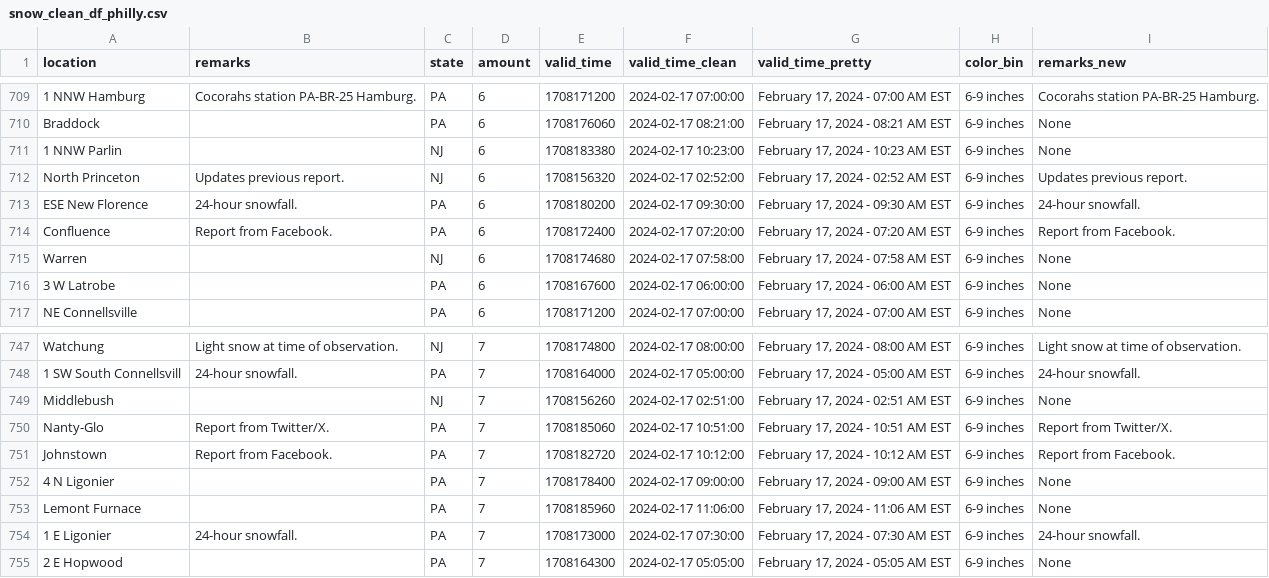
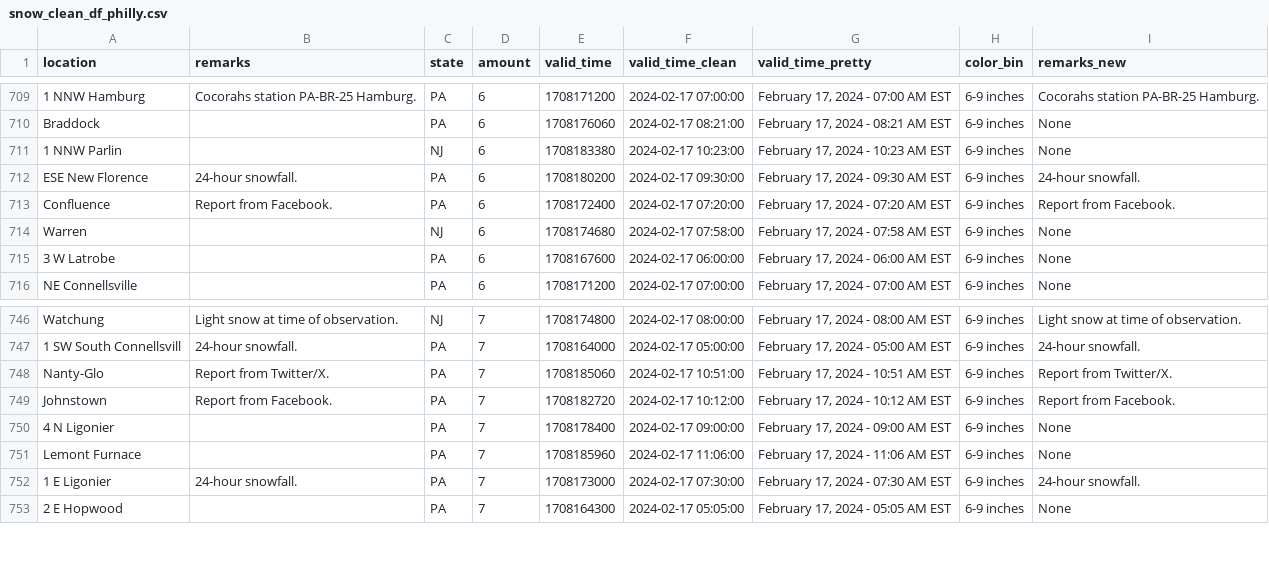
Before and after one commit to abcotvdata/NWS-flood-forecast, a CSV file: output/snow_clean_df_philly.csv, drawn as a sheet; only a part is shown, gaps mark what is left out.

```diff
--- a/output/snow_clean_df_philly.csv
+++ b/output/snow_clean_df_philly.csv
@@ -711,3 +711,2 @@
 "1 NNW Parlin","","NJ",6,1708183380,2024-02-17 10:23:00,"February 17, 2024 - 10:23 AM EST","6-9 inches","None"
-"North Princeton","Updates previous report.","NJ",6,1708156320,2024-02-17 02:52:00,"February 17, 2024 - 02:52 AM EST","6-9 inches","Updates previous report."
 "ESE New Florence","24-hour snowfall.","PA",6,1708180200,2024-02-17 09:30:00,"February 17, 2024 - 09:30 AM EST","6-9 inches","24-hour snowfall."
@@ -748,3 +747,2 @@
 "1 SW South Connellsvill","24-hour snowfall.","PA",7,1708164000,2024-02-17 05:00:00,"February 17, 2024 - 05:00 AM EST","6-9 inches","24-hour snowfall."
-"Middlebush","","NJ",7,1708156260,2024-02-17 02:51:00,"February 17, 2024 - 02:51 AM EST","6-9 inches","None"
 "Nanty-Glo","Report from Twitter/X.","PA",7,1708185060,2024-02-17 10:51:00,"February 17, 2024 - 10:51 AM EST","6-9 inches","Report from Twitter/X."
```
Also changed, not shown: 2 other files.
